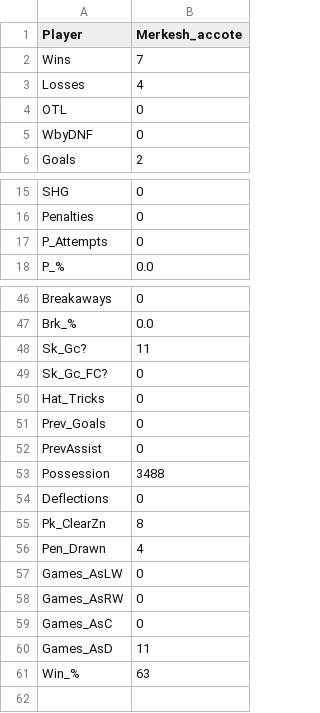
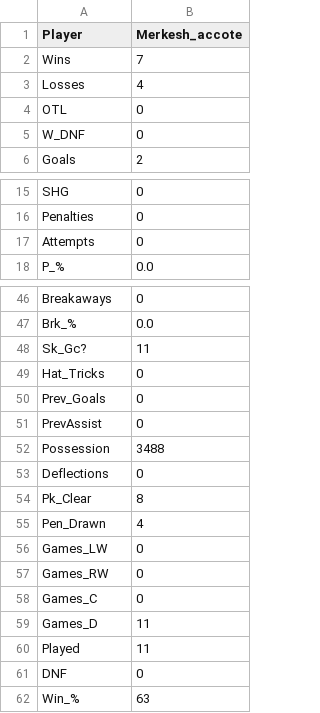
Before and after one commit to pgagnon17/HCBOURSE, a CSV file: Merkesh_accote_Stats.csv, drawn as a sheet; only a part is shown, gaps mark what is left out.

```diff
--- a/Merkesh_accote_Stats.csv
+++ b/Merkesh_accote_Stats.csv
@@ -4,3 +4,3 @@ Losses,4
 OTL,0
-WbyDNF,0
+W_DNF,0
 Goals,2
@@ -16,3 +16,3 @@ SHG,0
 Penalties,0
-P_Attempts,0
+Attempts,0
 P_%,0.0
@@ -48,3 +48,2 @@ Brk_%,0.0
 Sk_Gc?,11
-Sk_Gc_FC?,0
 Hat_Tricks,0
@@ -54,8 +53,10 @@ Possession,3488
 Deflections,0
-Pk_ClearZn,8
+Pk_Clear,8
 Pen_Drawn,4
-Games_AsLW,0
-Games_AsRW,0
-Games_AsC,0
-Games_AsD,11
+Games_LW,0
+Games_RW,0
+Games_C,0
+Games_D,11
+Played,11
+DNF,0
 Win_%,63
```
Also changed, not shown: Matmenlar_Stats.csv, SwissyChief_Stats.csv, 7 other files.
